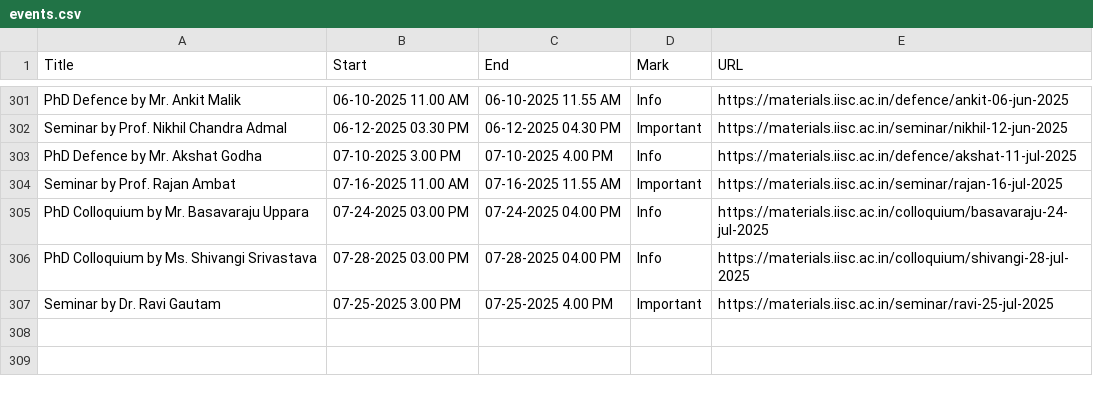
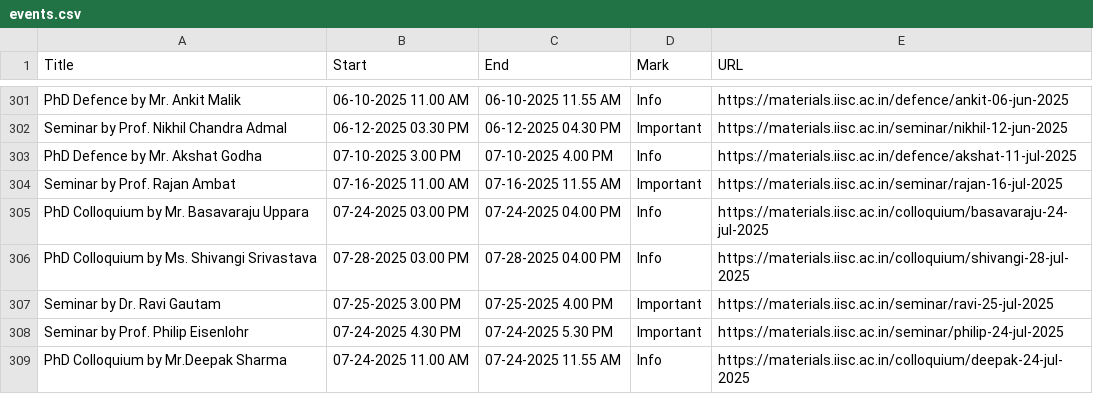
Before and after one commit to mte-iisc/materials-iisc, a CSV file: events/events.csv, drawn as a sheet; only a part is shown, gaps mark what is left out.

```diff
--- a/events/events.csv
+++ b/events/events.csv
@@ -307 +307,3 @@ PhD Colloquium by Ms. Shivangi Srivastava,07-28-2025  03.00 PM,07-28-2025  04.00
 Seminar by Dr. Ravi Gautam,07-25-2025  3.00 PM,07-25-2025  4.00 PM,Important,https://materials.iisc.ac.in/seminar/ravi-25-jul-2025
+Seminar by Prof. Philip Eisenlohr,07-24-2025  4.30 PM,07-24-2025  5.30 PM,Important,https://materials.iisc.ac.in/seminar/philip-24-jul-2025
+PhD Colloquium by Mr.Deepak Sharma,07-24-2025  11.00 AM,07-24-2025  11.55 AM,Info,https://materials.iisc.ac.in/colloquium/deepak-24-jul-2025
```
Also changed, not shown: _site/events/events.csv, 11 other files.
